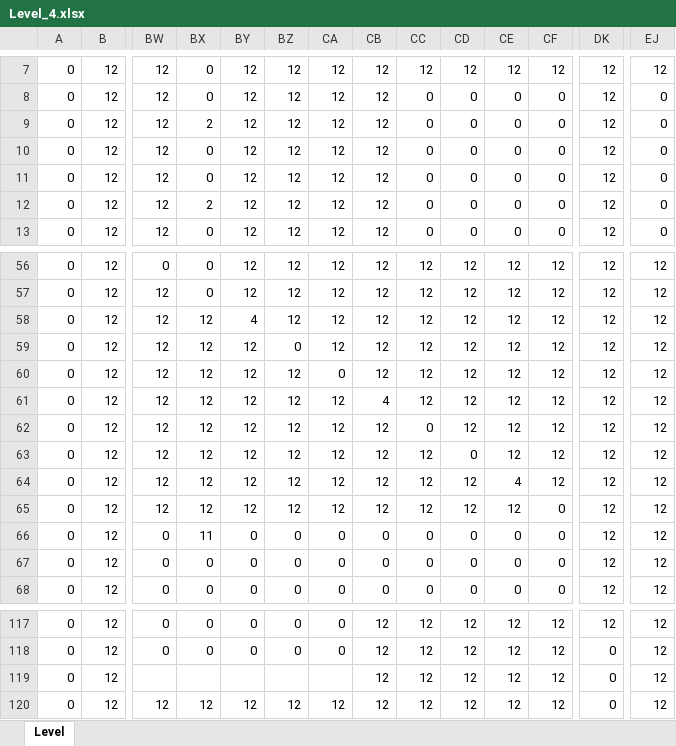
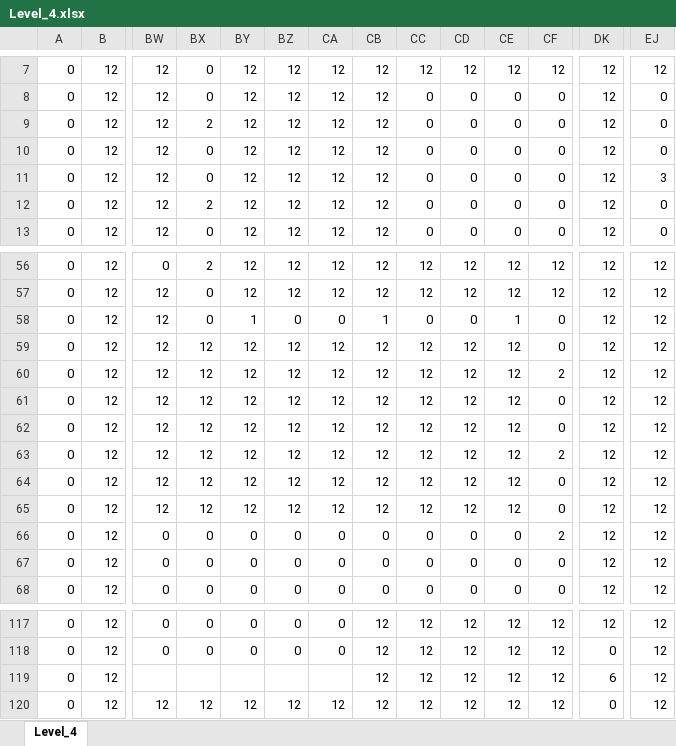
Before and after one commit to wizgame2023/DoctorRemote_a, an Excel workbook: media/Levels/Level_4.xlsx, sheet Level_4, drawn as a sheet; only a part is shown, gaps mark what is left out; values as stored, in another font and other column widths than the file's, no cell formats; the diff covers the shown part only; the diff names each change by its address in the sheet, - before the commit and + after, or states it on an @@ line.

```diff
--- a/media/Levels/Level_4.xlsx (sheet Level_4)
+++ b/media/Levels/Level_4.xlsx (sheet Level_4)
-sheet tab: Level
+sheet tab: Level_4
-EJ11: 0
+EJ11: 3
-BX56: 0
+BX56: 2
-BX58: 12
+BX58: 0
-BY58: 4
+BY58: 1
-BZ58: 12
+BZ58: 0
-CA58: 12
+CA58: 0
-CB58: 12
+CB58: 1
-CC58: 12
+CC58: 0
-CD58: 12
+CD58: 0
-CE58: 12
+CE58: 1
-CF58:CF59: 12
+CF58:CF59: 0
-BZ59: 0
+BZ59: 12
-CA60: 0
+CA60: 12
-CF60: 12
+CF60: 2
-CB61: 4
+CB61: 12
-CF61:CF62: 12
+CF61:CF62: 0
-CC62: 0
+CC62: 12
-CD63: 0
+CD63: 12
-CF63: 12
+CF63: 2
-CE64: 4
+CE64: 12
-CF64: 12
+CF64: 0
-BX66: 11
+BX66: 0
-CF66: 0
+CF66: 2
-DK119: 0
+DK119: 6
```
Also changed, not shown: 1 added row, 1 removed row and 179 edited cells elsewhere in this sheet, cell formats, 1 other file.
